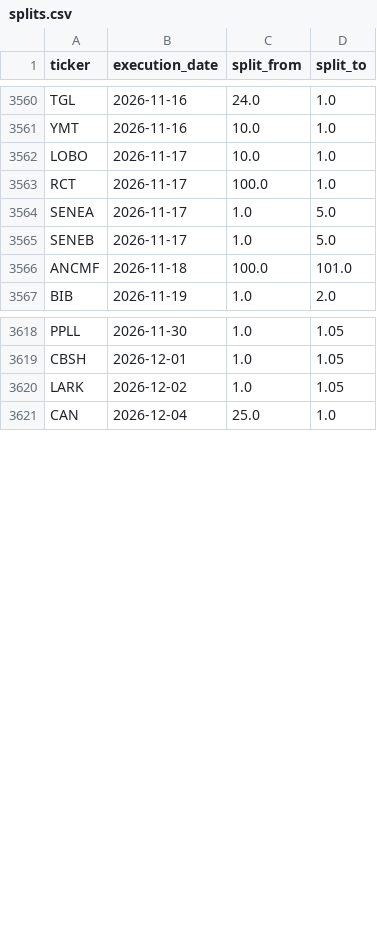
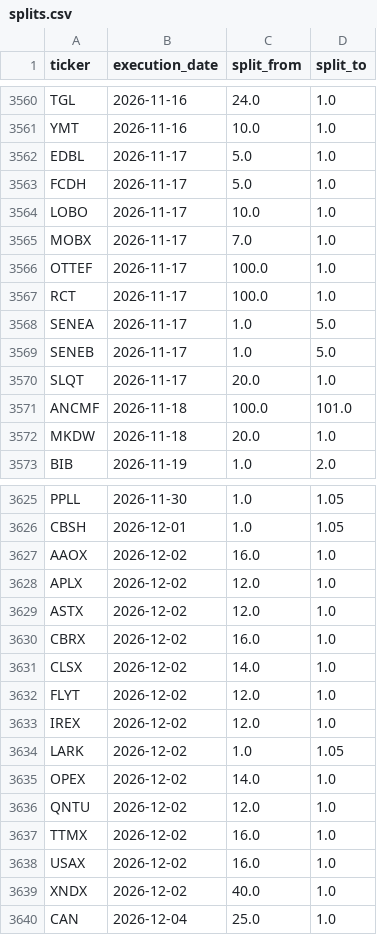
Before and after one commit to az123-stack/breadth-monitor, a CSV file: data/splits.csv, drawn as a sheet; only a part is shown, gaps mark what is left out; the diff covers the shown part only.

```diff
--- a/data/splits.csv
+++ b/data/splits.csv
@@ -3561,3 +3561,7 @@ TGL,2026-11-16,24.0,1.0
 YMT,2026-11-16,10.0,1.0
+EDBL,2026-11-17,5.0,1.0
+FCDH,2026-11-17,5.0,1.0
 LOBO,2026-11-17,10.0,1.0
+MOBX,2026-11-17,7.0,1.0
+OTTEF,2026-11-17,100.0,1.0
 RCT,2026-11-17,100.0,1.0
@@ -3565,3 +3569,5 @@ SENEA,2026-11-17,1.0,5.0
 SENEB,2026-11-17,1.0,5.0
+SLQT,2026-11-17,20.0,1.0
 ANCMF,2026-11-18,100.0,101.0
+MKDW,2026-11-18,20.0,1.0
 BIB,2026-11-19,1.0,2.0
@@ -3619,3 +3626,15 @@ PPLL,2026-11-30,1.0,1.05
 CBSH,2026-12-01,1.0,1.05
+AAOX,2026-12-02,16.0,1.0
+APLX,2026-12-02,12.0,1.0
+ASTX,2026-12-02,12.0,1.0
+CBRX,2026-12-02,16.0,1.0
+CLSX,2026-12-02,14.0,1.0
+FLYT,2026-12-02,12.0,1.0
+IREX,2026-12-02,12.0,1.0
 LARK,2026-12-02,1.0,1.05
+OPEX,2026-12-02,14.0,1.0
+QNTU,2026-12-02,12.0,1.0
+TTMX,2026-12-02,16.0,1.0
+USAX,2026-12-02,16.0,1.0
+XNDX,2026-12-02,40.0,1.0
 CAN,2026-12-04,25.0,1.0
```
Also changed, not shown: 2 added rows and 2 edited cells elsewhere in this file, data/breadth.csv, data/decision_log.csv, 19 other files.
